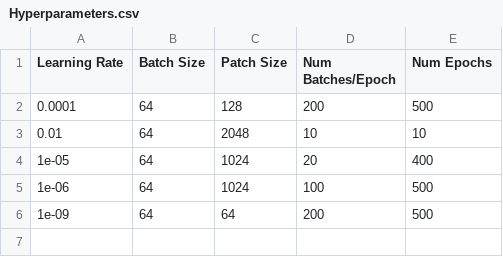
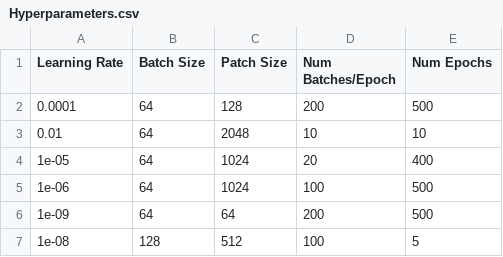
Before and after one commit to rbasaam/Aerial-Semantic-Segmentation, a CSV file: logs/Hyperparameters.csv, drawn as a sheet; the diff names each change by its address in the sheet, - before the commit and + after, or states it on an @@ line.

```diff
--- a/logs/Hyperparameters.csv
+++ b/logs/Hyperparameters.csv
+row 7: 1e-08 | 128 | 512 | 100 | 5
```
Also changed, not shown: 43 other files.
